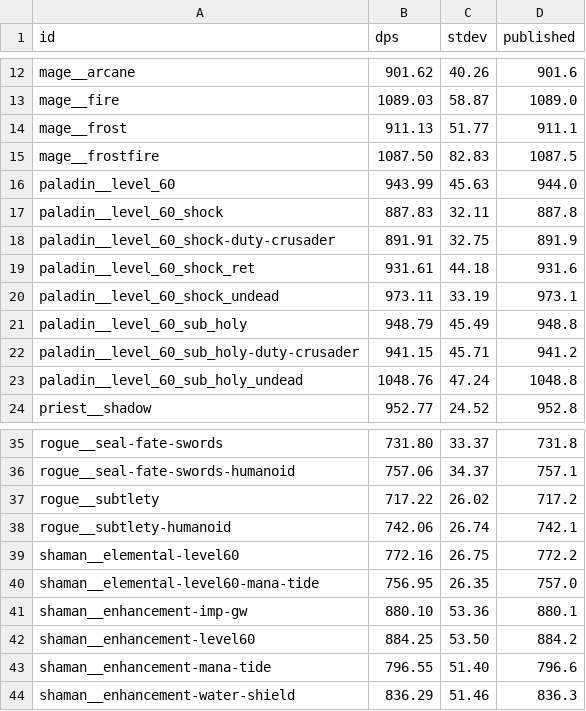
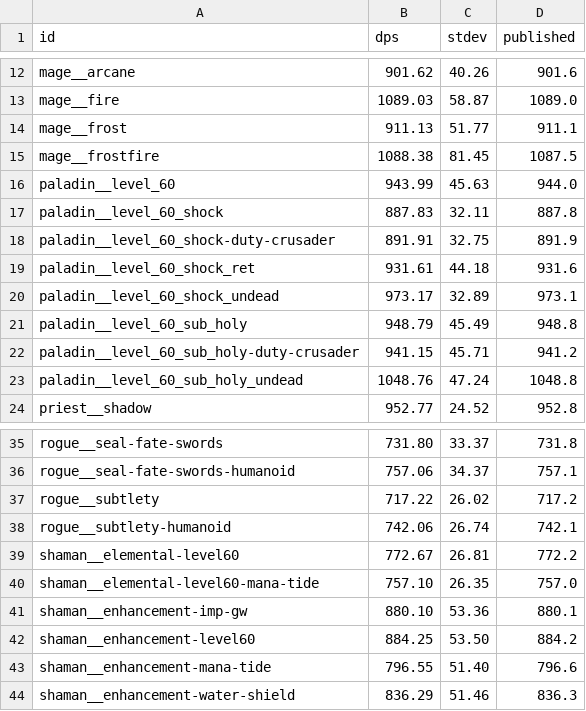
Before and after one commit to bayov/forever-sim, a TSV file: orchestration/audit/ref/shared/summary.tsv, drawn as a sheet; only a part is shown, gaps mark what is left out.

```diff
--- a/orchestration/audit/ref/shared/summary.tsv
+++ b/orchestration/audit/ref/shared/summary.tsv
@@ -14,3 +14,3 @@ mage__fire	1089.03	58.87	1089.0
 mage__frost	911.13	51.77	911.1
-mage__frostfire	1087.50	82.83	1087.5
+mage__frostfire	1088.38	81.45	1087.5
 paladin__level_60	943.99	45.63	944.0
@@ -19,3 +19,3 @@ paladin__level_60_shock-duty-crusader	891.91	32.75	891.9
 paladin__level_60_shock_ret	931.61	44.18	931.6
-paladin__level_60_shock_undead	973.11	33.19	973.1
+paladin__level_60_shock_undead	973.17	32.89	973.1
 paladin__level_60_sub_holy	948.79	45.49	948.8
@@ -38,4 +38,4 @@ rogue__subtlety	717.22	26.02	717.2
 rogue__subtlety-humanoid	742.06	26.74	742.1
-shaman__elemental-level60	772.16	26.75	772.2
-shaman__elemental-level60-mana-tide	756.95	26.35	757.0
+shaman__elemental-level60	772.67	26.81	772.2
+shaman__elemental-level60-mana-tide	757.10	26.35	757.0
 shaman__enhancement-imp-gw	880.10	53.36	880.1
```
Also changed, not shown: 18 other files.
